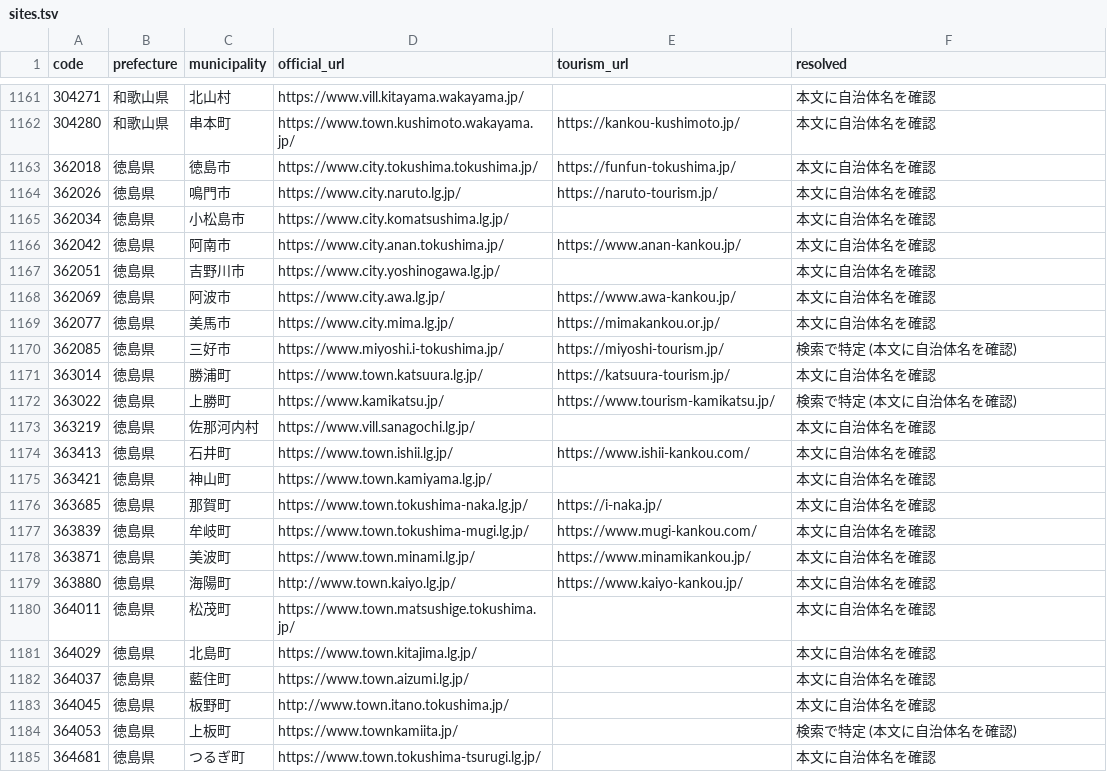
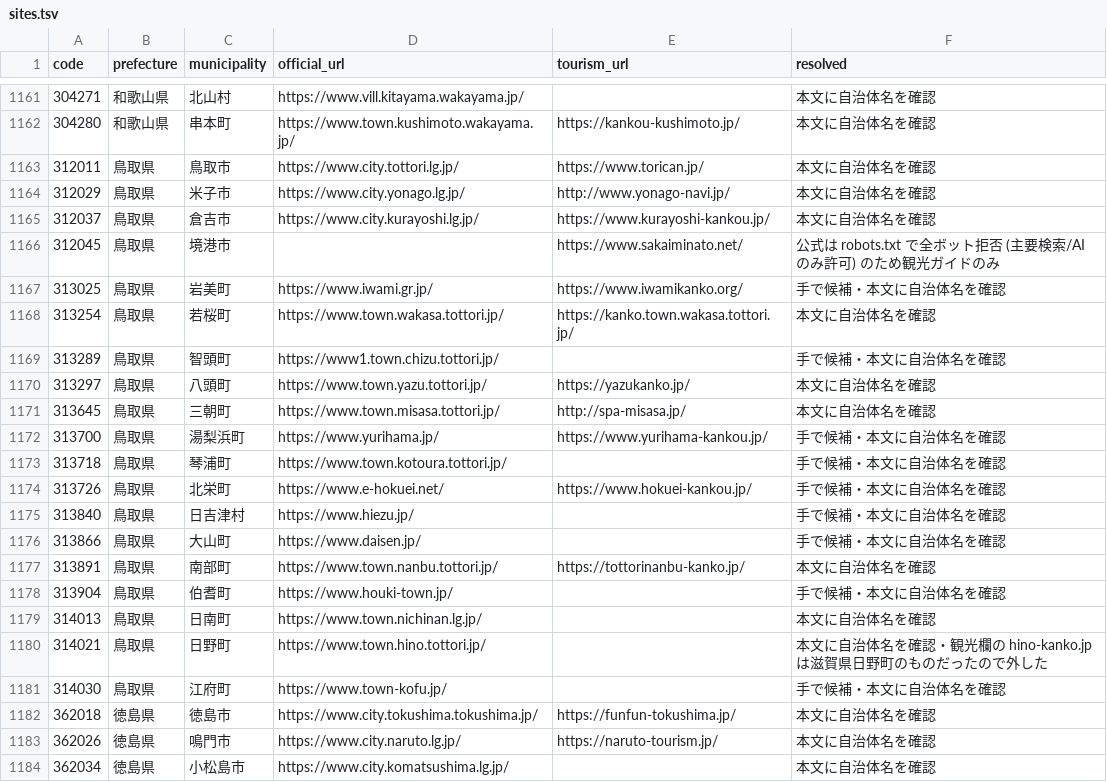
Before and after one commit to inezoine-web/wasshoy-, a TSV file: registry/sites.tsv, drawn as a sheet; only a part is shown, gaps mark what is left out; the shorter side is filled out with more unchanged rows; the diff names each change by its address in the sheet, - before the commit and + after, or states it on an @@ line.

```diff
--- a/registry/sites.tsv
+++ b/registry/sites.tsv
+row 1163: 312011 | 鳥取県 | 鳥取市 | https://www.city.tottori.lg.jp/ | https://www.torican.jp/ | 本文に自治体名を確認
+row 1164: 312029 | 鳥取県 | 米子市 | https://www.city.yonago.lg.jp/ | http://www.yonago-navi.jp/ | 本文に自治体名を確認
+row 1165: 312037 | 鳥取県 | 倉吉市 | https://www.city.kurayoshi.lg.jp/ | https://www.kurayoshi-kankou.jp/ | 本文に自治体名を確認
+row 1166: 312045 | 鳥取県 | 境港市 |  | https://www.sakaiminato.net/ | 公式は robots.txt で全ボット拒否 (主要検索/AIのみ許可) のため観光ガイドのみ
+row 1167: 313025 | 鳥取県 | 岩美町 | https://www.iwami.gr.jp/ | https://www.iwamikanko.org/ | 手で候補・本文に自治体名を確認
+row 1168: 313254 | 鳥取県 | 若桜町 | https://www.town.wakasa.tottori.jp/ | https://kanko.town.wakasa.tottori.jp/ | 本文に自治体名を確認
+row 1169: 313289 | 鳥取県 | 智頭町 | https://www1.town.chizu.tottori.jp/ |  | 手で候補・本文に自治体名を確認
+row 1170: 313297 | 鳥取県 | 八頭町 | https://www.town.yazu.tottori.jp/ | https://yazukanko.jp/ | 本文に自治体名を確認
+row 1171: 313645 | 鳥取県 | 三朝町 | https://www.town.misasa.tottori.jp/ | http://spa-misasa.jp/ | 本文に自治体名を確認
+row 1172: 313700 | 鳥取県 | 湯梨浜町 | https://www.yurihama.jp/ | https://www.yurihama-kankou.jp/ | 手で候補・本文に自治体名を確認
+row 1173: 313718 | 鳥取県 | 琴浦町 | https://www.town.kotoura.tottori.jp/ |  | 手で候補・本文に自治体名を確認
+row 1174: 313726 | 鳥取県 | 北栄町 | https://www.e-hokuei.net/ | https://www.hokuei-kankou.jp/ | 手で候補・本文に自治体名を確認
+row 1175: 313840 | 鳥取県 | 日吉津村 | https://www.hiezu.jp/ |  | 手で候補・本文に自治体名を確認
+row 1176: 313866 | 鳥取県 | 大山町 | https://www.daisen.jp/ |  | 手で候補・本文に自治体名を確認
+row 1177: 313891 | 鳥取県 | 南部町 | https://www.town.nanbu.tottori.jp/ | https://tottorinanbu-kanko.jp/ | 本文に自治体名を確認
+row 1178: 313904 | 鳥取県 | 伯耆町 | https://www.houki-town.jp/ |  | 手で候補・本文に自治体名を確認
+row 1179: 314013 | 鳥取県 | 日南町 | https://www.town.nichinan.lg.jp/ |  | 本文に自治体名を確認
+row 1180: 314021 | 鳥取県 | 日野町 | https://www.town.hino.tottori.jp/ |  | 本文に自治体名を確認・観光欄の hino-kanko.jp は滋賀県日野町のものだったので外した
+row 1181: 314030 | 鳥取県 | 江府町 | https://www.town-kofu.jp/ |  | 手で候補・本文に自治体名を確認
```
Also changed, not shown: 4 other files.
